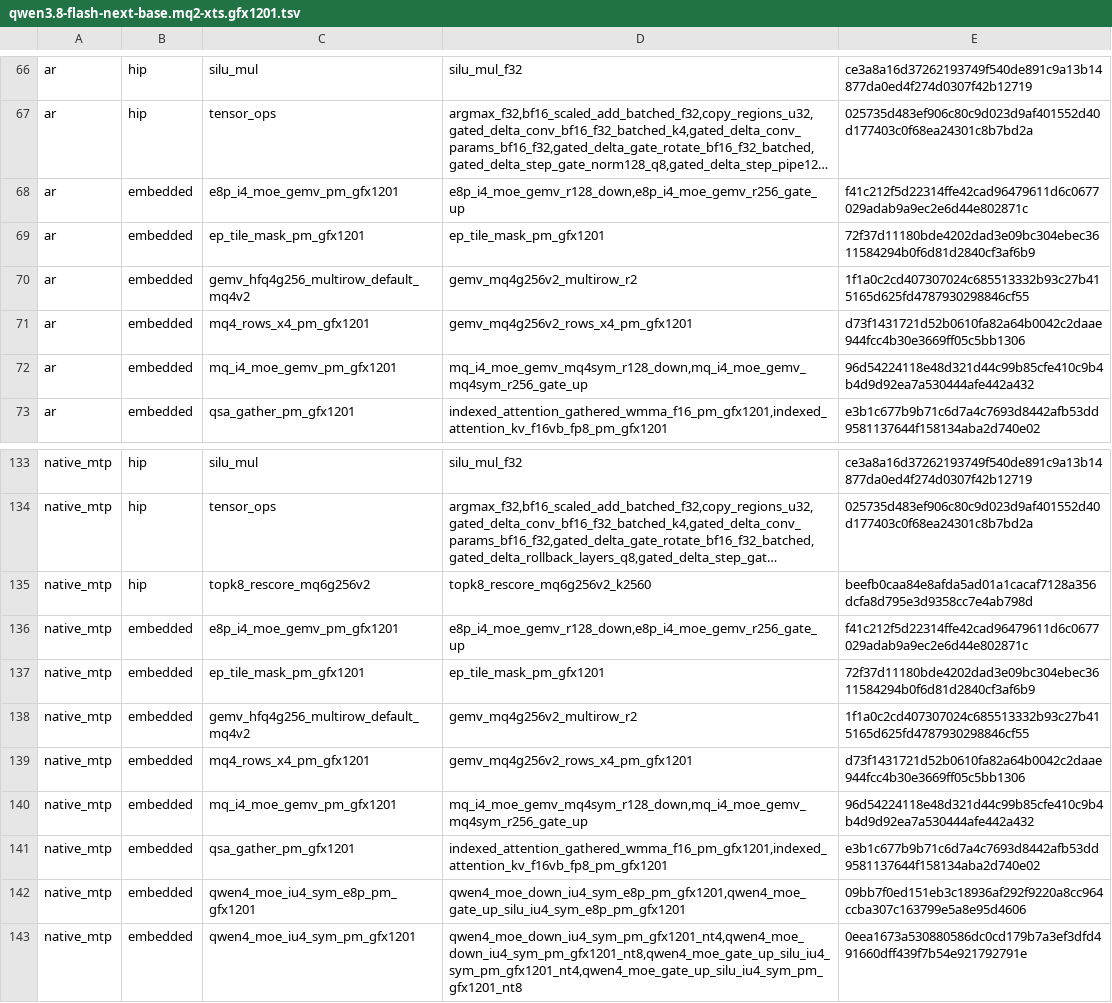
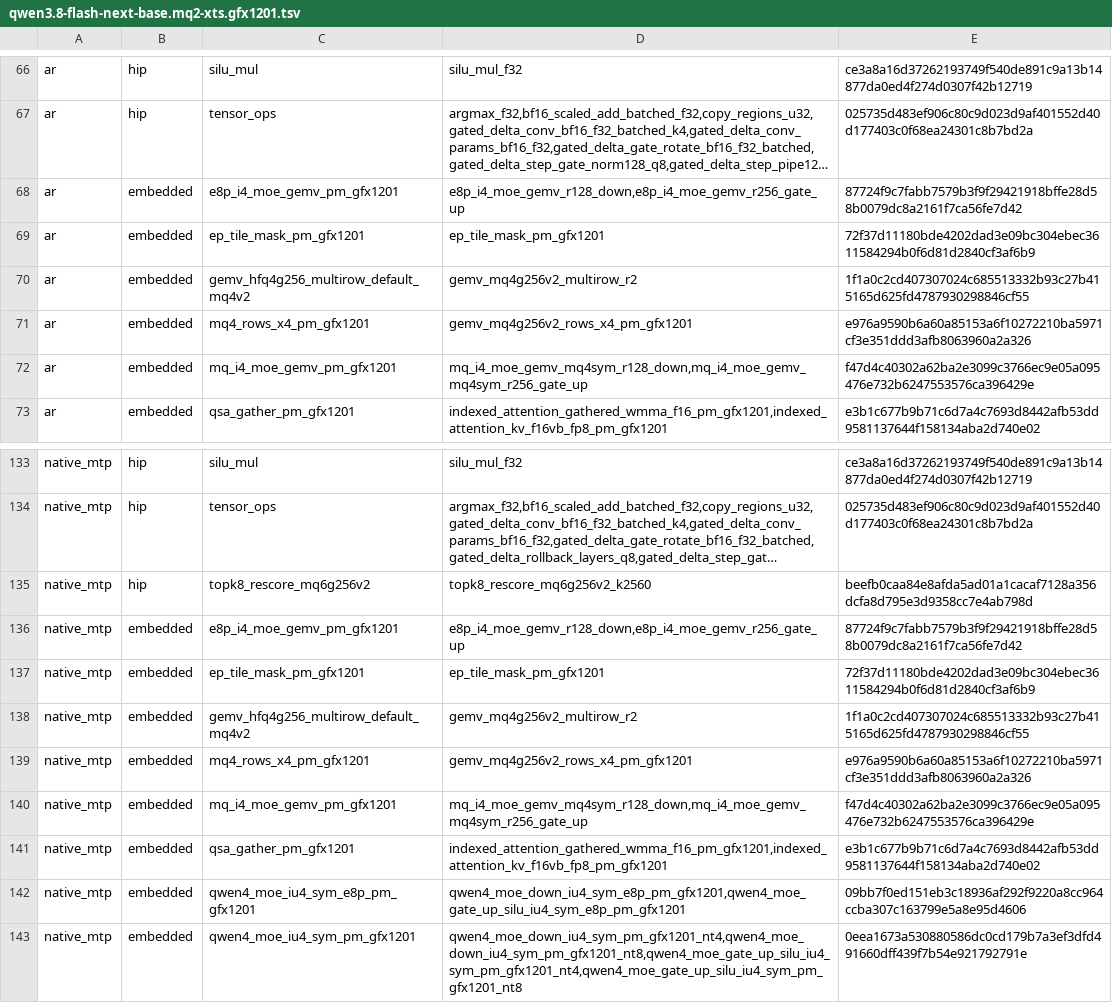
Before and after one commit to 13pgeiser/rdna4_engines, a TSV file: crates/rdna-compute/src/route_plans/qwen3.8-flash-next-base.mq2-xts.gfx1201.tsv, drawn as a sheet; only a part is shown, gaps mark what is left out; long unchanged cells end in …; the diff names each change by its address in the sheet, - before the commit and + after, or states it on an @@ line.

Commit message:
fix(qwen4,rdna): reconcile row-tile verify with beta after rebase
- Row-tile PM kernels replace the HIP wide_r16/wide_r32 verify twins: their
  definitions, registry entries and the mq6_lm_head_rows direct arms go.
- railgun-cert recording inventory covers the kernel-timing refusal tests and
  the current wide-verify guard sites; stale rows removed.
- gfx1201 route plan pins the rebuilt e8p / mq4_rows_x4 / mq_i4 PM images.
- Wide-row tensor_ops GPU tests skip without a GPU like the rest of the file.
- gfx1151 MoE down: after #909 the AR singleton at K=640 is the
  k640_r4 twin (scalar kernel under recording/capture). The current-source
  fixture is rebuilt with the recorded JIT recipe and the PM rowtile is checked
  against both singletons for every R in 1..64; PeaceMaker emulation gains
  s_cmpk_* and v_and_b16.

```diff
--- a/crates/rdna-compute/src/route_plans/qwen3.8-flash-next-base.mq2-xts.gfx1201.tsv
+++ b/crates/rdna-compute/src/route_plans/qwen3.8-flash-next-base.mq2-xts.gfx1201.tsv
-E68: f41c212f5d22314ffe42cad96479611d6c0677029adab9a9ec2e6d44e802871c
+E68: 87724f9c7fabb7579b3f9f29421918bffe28d58b0079dc8a2161f7ca56fe7d42
-E71: d73f1431721d52b0610fa82a64b0042c2daae944fcc4b30e3669ff05c5bb1306
+E71: e976a9590b6a60a85153a6f10272210ba5971cf3e351ddd3afb8063960a2a326
-E72: 96d54224118e48d321d44c99b85cfe410c9b4b4d9d92ea7a530444afe442a432
+E72: f47d4c40302a62ba2e3099c3766ec9e05a095476e732b6247553576ca396429e
-E136: f41c212f5d22314ffe42cad96479611d6c0677029adab9a9ec2e6d44e802871c
+E136: 87724f9c7fabb7579b3f9f29421918bffe28d58b0079dc8a2161f7ca56fe7d42
-E139: d73f1431721d52b0610fa82a64b0042c2daae944fcc4b30e3669ff05c5bb1306
+E139: e976a9590b6a60a85153a6f10272210ba5971cf3e351ddd3afb8063960a2a326
-E140: 96d54224118e48d321d44c99b85cfe410c9b4b4d9d92ea7a530444afe442a432
+E140: f47d4c40302a62ba2e3099c3766ec9e05a095476e732b6247553576ca396429e
```
Also changed, not shown: 17 other files.
